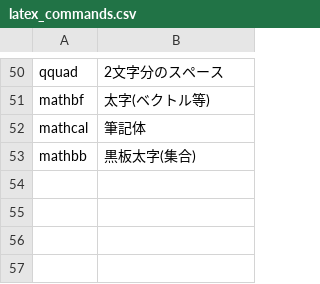
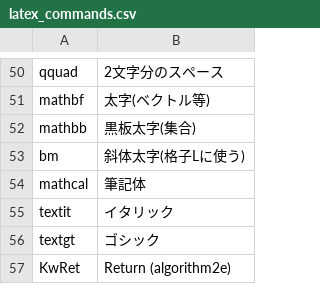
Before and after one commit to Cassin01/nvim-conf, a CSV file: init/main/latex_commands.csv, drawn as a sheet; only a part is shown, gaps mark what is left out; the diff names each change by its address in the sheet, - before the commit and + after, or states it on an @@ line.

Commit message:
add bm

```diff
--- a/init/main/latex_commands.csv
+++ b/init/main/latex_commands.csv
@@ row 53 moved to row 52: mathbb @@
+row 53: bm | 斜体太字(格子Lに使う)
+row 55: textit | イタリック
+row 56: textgt | ゴシック
+row 57: KwRet | Return (algorithm2e)
```
